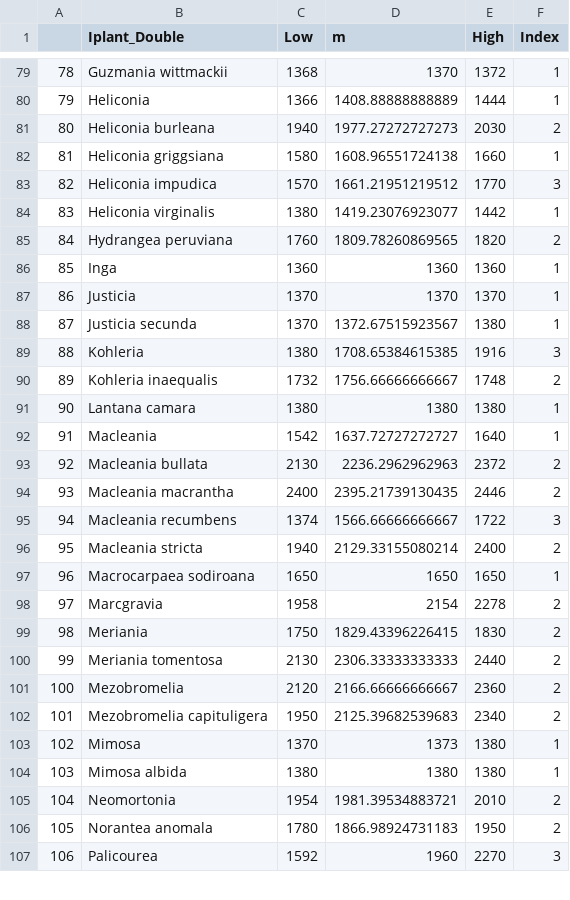
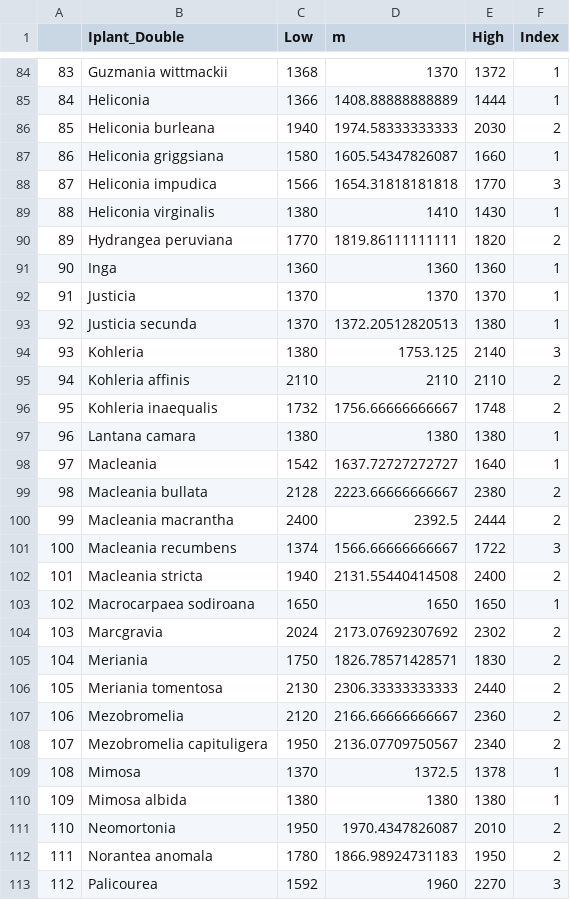
Before and after one commit to bw4sz/NetworkPredict, a CSV file: InputData/PlantElevation.csv, drawn as a sheet; only a part is shown, gaps mark what is left out; addresses are those after the commit; the diff covers the shown part only; the diff names each change by its address in the sheet, - before the commit and + after, or states it on an @@ line.

```diff
--- a/InputData/PlantElevation.csv
+++ b/InputData/PlantElevation.csv
@@ column A renumbered from row 53 down @@
-D86 (m): 1977.27272727273
+D86 (m): 1974.58333333333
-D87 (m): 1608.96551724138
+D87 (m): 1605.54347826087
-C88 (Low): 1570
+C88 (Low): 1566
-D88 (m): 1661.21951219512
+D88 (m): 1654.31818181818
-D89 (m): 1419.23076923077
+D89 (m): 1410
-E89 (High): 1442
+E89 (High): 1430
-C90 (Low): 1760
+C90 (Low): 1770
-D90 (m): 1809.78260869565
+D90 (m): 1819.86111111111
-D93 (m): 1372.67515923567
+D93 (m): 1372.20512820513
-D94 (m): 1708.65384615385
+D94 (m): 1753.125
-E94 (High): 1916
+E94 (High): 2140
+row 95: 94 | Kohleria affinis | 2110 | 2110 | 2110 | 2
-C99 (Low): 2130
+C99 (Low): 2128
-D99 (m): 2236.2962962963
+D99 (m): 2223.66666666667
-E99 (High): 2372
+E99 (High): 2380
-D100 (m): 2395.21739130435
+D100 (m): 2392.5
-E100 (High): 2446
+E100 (High): 2444
-D102 (m): 2129.33155080214
+D102 (m): 2131.55440414508
-C104 (Low): 1958
+C104 (Low): 2024
-D104 (m): 2154
+D104 (m): 2173.07692307692
-E104 (High): 2278
+E104 (High): 2302
-D105 (m): 1829.43396226415
+D105 (m): 1826.78571428571
-D108 (m): 2125.39682539683
+D108 (m): 2136.07709750567
-D109 (m): 1373
+D109 (m): 1372.5
-E109 (High): 1380
+E109 (High): 1378
-C111 (Low): 1954
+C111 (Low): 1950
-D111 (m): 1981.39534883721
+D111 (m): 1970.4347826087
```
Also changed, not shown: 5 added rows and 90 edited cells elsewhere in this file, InputData/HummingbirdElevation.csv, 10 other files.
